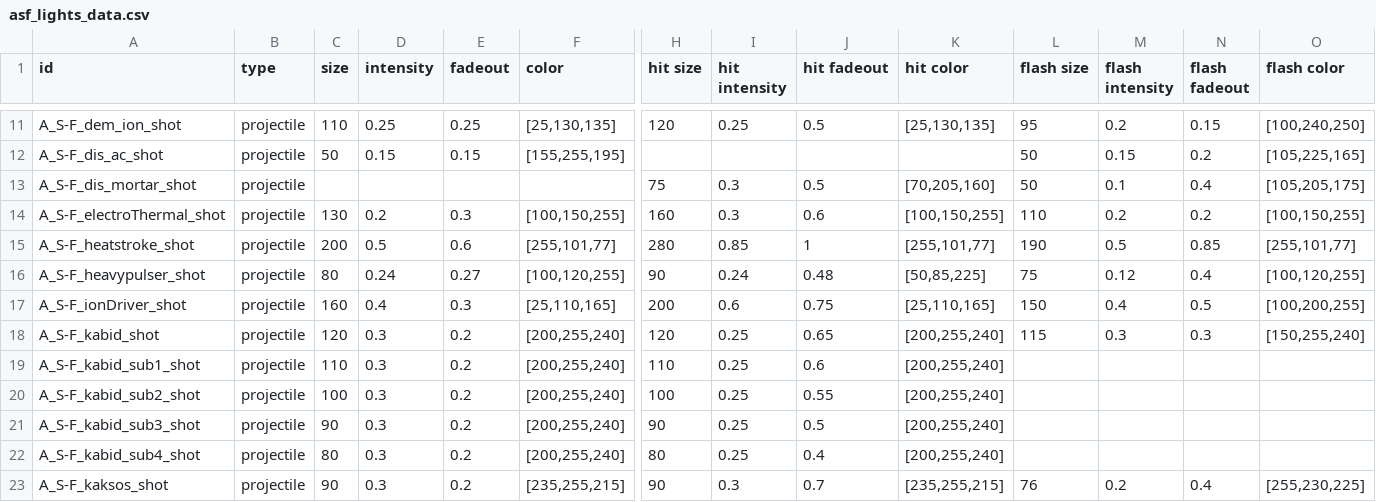
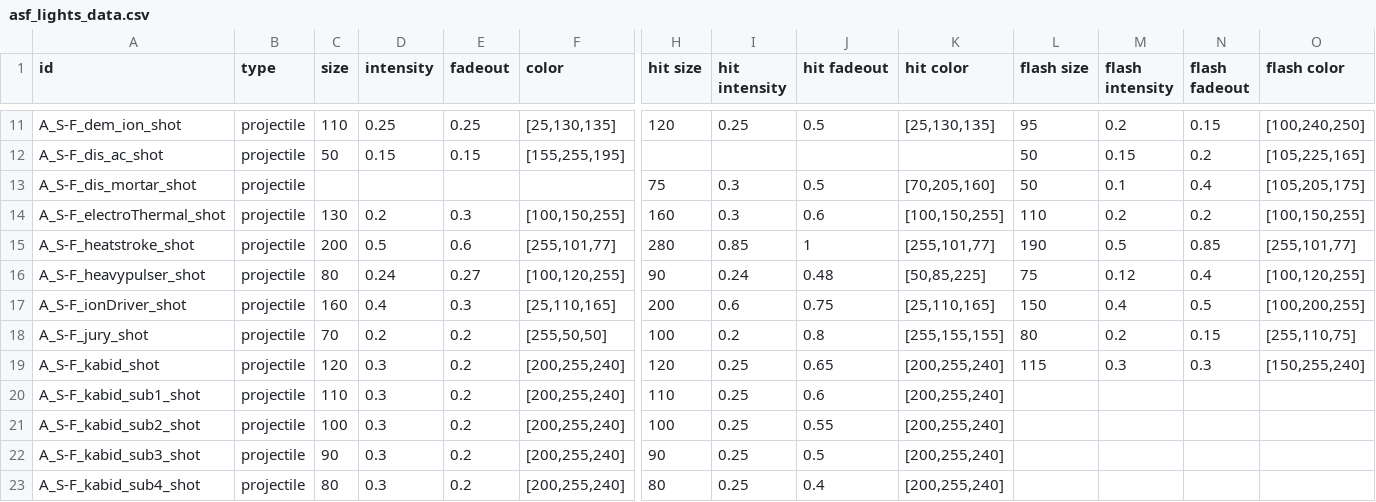
Before and after one commit to Bare-Poles/A_S-F, a CSV file: data/config/asf_lights_data.csv, drawn as a sheet; only a part is shown, gaps mark what is left out; the shorter side is filled out with more unchanged rows; rows hold the shown columns only; the diff names each change by its address in the sheet, - before the commit and + after, or states it on an @@ line.

```diff
--- a/data/config/asf_lights_data.csv
+++ b/data/config/asf_lights_data.csv
+row 18: A_S-F_jury_shot | projectile | 70 | 0.2 | 0.2 | [255,50,50] | 100 | 0.2 | 0.8 | [255,155,155] | 80 | 0.2 | 0.15 | [255,110,75]
```
Also changed, not shown: data/config/modFiles/magicTrail_data.csv, data/hullmods/hull_mods.csv, 47 other files.
